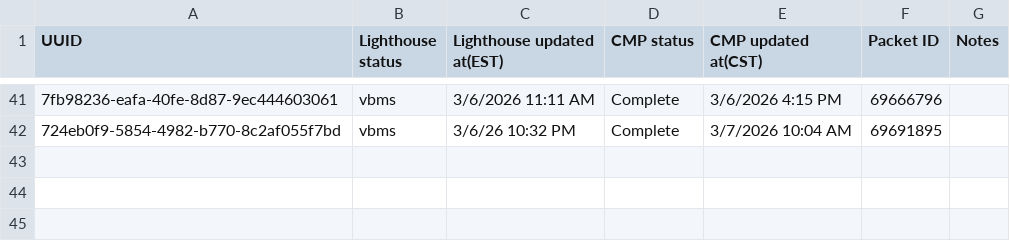
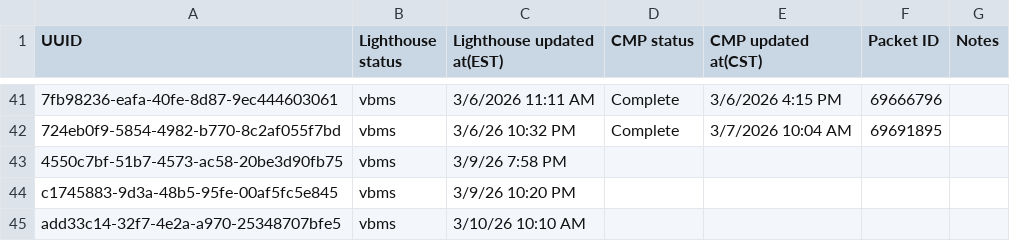
Before and after one commit to Ninjaneer321/va.gov-team, a CSV file: teams/benefits-portfolio/benefits-intake-optimization-pingwind/post-go-live/21-4140/submission-track.csv, drawn as a sheet; only a part is shown, gaps mark what is left out; the diff names each change by its address in the sheet, - before the commit and + after, or states it on an @@ line.

Commit message:
Add new entries to 4140 submission-track.csv

```diff
--- a/teams/benefits-portfolio/benefits-intake-optimization-pingwind/post-go-live/21-4140/submission-track.csv
+++ b/teams/benefits-portfolio/benefits-intake-optimization-pingwind/post-go-live/21-4140/submission-track.csv
+row 43: 4550c7bf-51b7-4573-ac58-20be3d90fb75 | vbms | 3/9/26 7:58 PM
+row 44: c1745883-9d3a-48b5-95fe-00af5fc5e845 | vbms | 3/9/26 10:20 PM
+row 45: add33c14-32f7-4e2a-a970-25348707bfe5 | vbms | 3/10/26 10:10 AM
```
